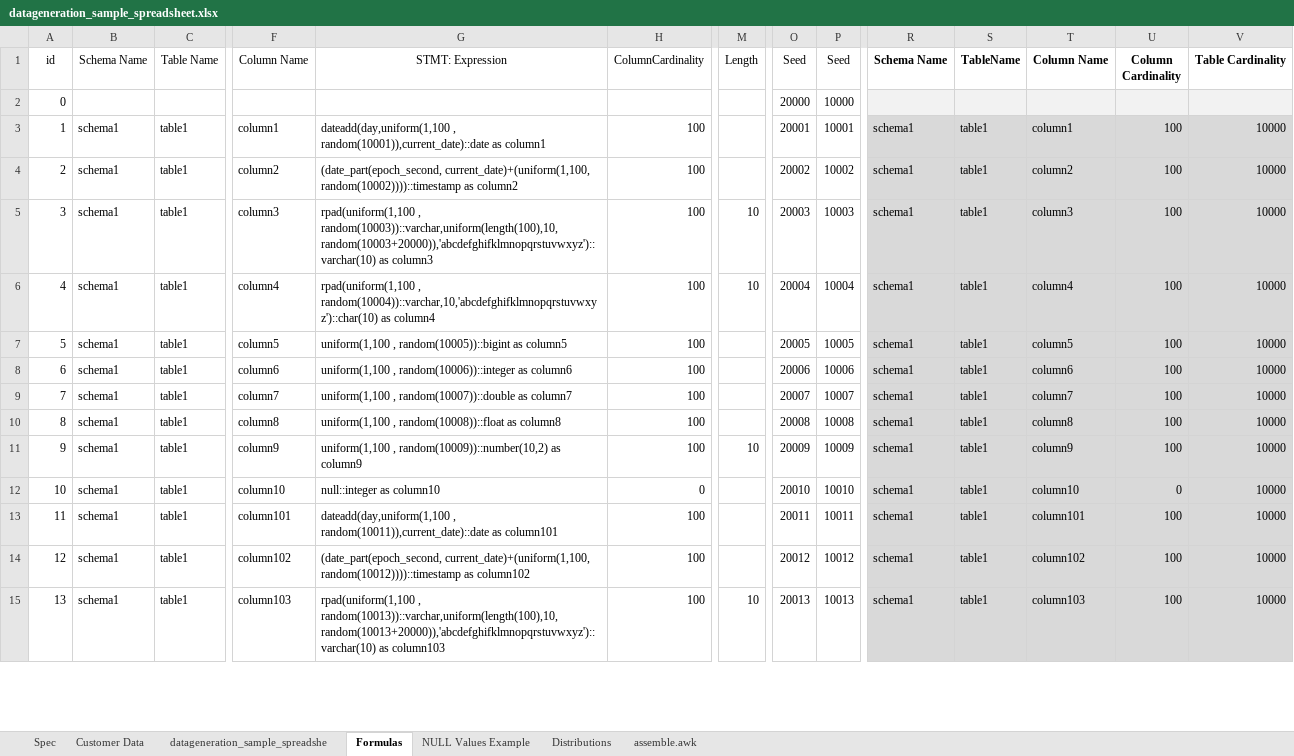
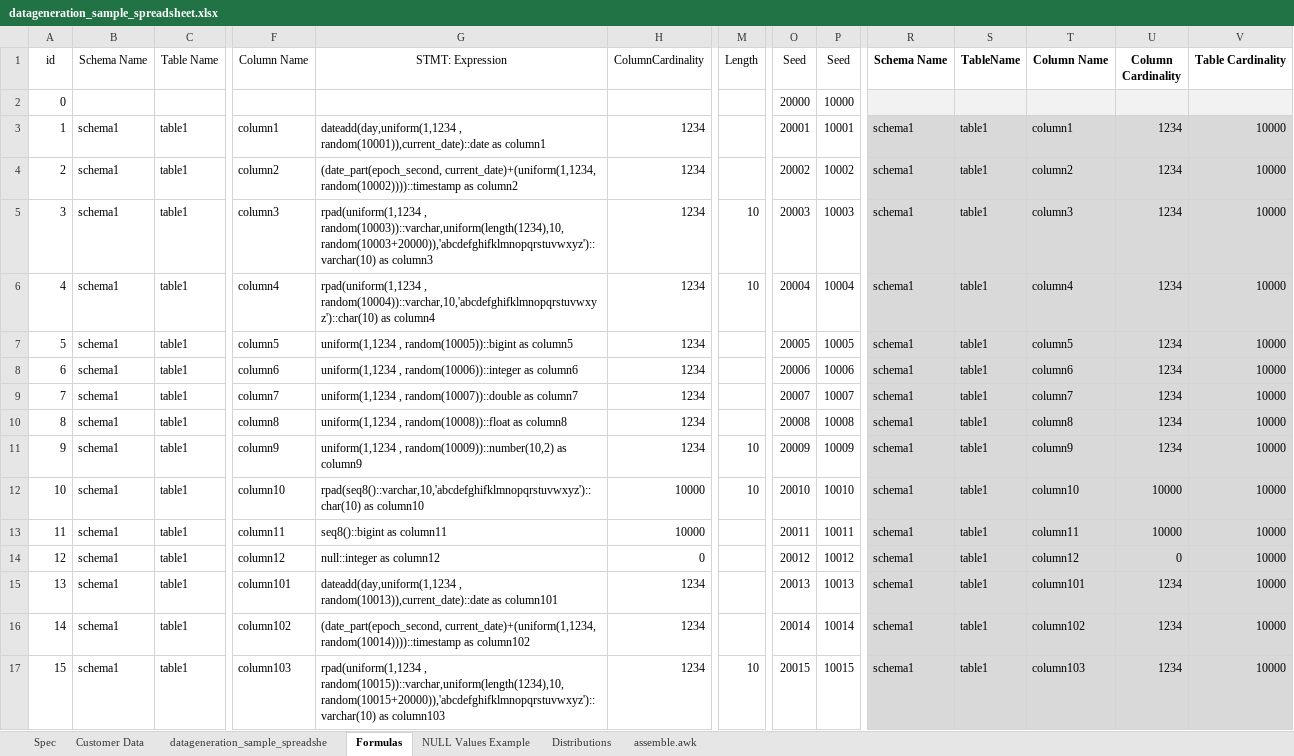
Before and after one commit to RobertFehrmann/fehrminator, an Excel workbook: datageneration_sample_spreadsheet.xlsx, sheet Formulas, drawn as a sheet; only a part is shown, gaps mark what is left out; values as stored, in another font and other column widths than the file's, no borders; addresses are those after the commit; rows hold the shown columns only; the diff covers the shown part only; the diff names each change by its address in the sheet, - before the commit and + after, or states it on an @@ line.

Commit message:
updated documentation; added unique columns for bigint & char; better error handling

```diff
--- a/datageneration_sample_spreadsheet.xlsx (sheet Formulas)
+++ b/datageneration_sample_spreadsheet.xlsx (sheet Formulas)
-G3 (STMT: Expression): dateadd(day,uniform(1,100 , random(10001)),current_date)::date…
+G3 (STMT: Expression): dateadd(day,uniform(1,1234 , random(10001)),current_date)::date…
-H3:H11 (ColumnCardinality): 100
+H3:H11 (ColumnCardinality): 1234
-U3:U11 (Column Cardinality): 100
+U3:U11 (Column Cardinality): 1234
-G4 (STMT: Expression): (date_part(epoch_second, current_date)+(uniform(1,100, random(10002))))::timestamp as…
+G4 (STMT: Expression): (date_part(epoch_second, current_date)+(uniform(1,1234, random(10002))))::timestamp as…
-G5 (STMT: Expression): rpad(uniform(1,100 , random(10003))::varchar,uniform(length(100),10,random(10003+20000)),'abcdefghifklmnopqrstuvwxyz')::varchar(10) as column3
+G5 (STMT: Expression): rpad(uniform(1,1234 , random(10003))::varchar,uniform(length(1234),10,random(10003+20000)),'abcdefghifklmnopqrstuvwxyz')::varchar(10) as column3
-G6 (STMT: Expression): rpad(uniform(1,100 , random(10004))::varchar,10,'abcdefghifklmnopqrstuvwxyz')::char(10)…
+G6 (STMT: Expression): rpad(uniform(1,1234 , random(10004))::varchar,10,'abcdefghifklmnopqrstuvwxyz')::char(10)…
-G7 (STMT: Expression): uniform(1,100 , random(10005))::bigint…
+G7 (STMT: Expression): uniform(1,1234 , random(10005))::bigint…
-G8 (STMT: Expression): uniform(1,100 , random(10006))::integer…
+G8 (STMT: Expression): uniform(1,1234 , random(10006))::integer…
-G9 (STMT: Expression): uniform(1,100 , random(10007))::double…
+G9 (STMT: Expression): uniform(1,1234 , random(10007))::double…
-G10 (STMT: Expression): uniform(1,100 , random(10008))::float…
+G10 (STMT: Expression): uniform(1,1234 , random(10008))::float…
-G11 (STMT: Expression): uniform(1,100 , random(10009))::number(10,2)…
+G11 (STMT: Expression): uniform(1,1234 , random(10009))::number(10,2)…
+row 12: 10 | schema1 | table1 | column10 | rpad(seq8()::varchar,10,'abcdefghifklmnopqrstuvwxyz')::char(10) as column10 | 10000 | 10 | 20010 | 10010 | schema1 | table1 | column10 | 10000 | 10000
+row 13: 11 | schema1 | table1 | column11 | seq8()::bigint as column11 | 10000 |  | 20011 | 10011 | schema1 | table1 | column11 | 10000 | 10000
@@ column A (id) renumbered from row 14 down @@
-F14 (Column Name): column10
+F14 (Column Name): column12
-G14 (STMT: Expression): null::integer as column10
+G14 (STMT: Expression): null::integer as column12
-O14 (Seed): 20010
+O14 (Seed): 20012
-P14 (Seed): 10010
+P14 (Seed): 10012
-T14 (Column Name): column10
+T14 (Column Name): column12
-G15 (STMT: Expression): dateadd(day,uniform(1,100 , random(10011)),current_date)::date as column101
+G15 (STMT: Expression): dateadd(day,uniform(1,1234 , random(10013)),current_date)::date as column101
-H15:H17 (ColumnCardinality): 100
+H15:H17 (ColumnCardinality): 1234
-O15 (Seed): 20011
+O15 (Seed): 20013
-P15 (Seed): 10011
+P15 (Seed): 10013
-U15:U17 (Column Cardinality): 100
+U15:U17 (Column Cardinality): 1234
-G16 (STMT: Expression): (date_part(epoch_second, current_date)+(uniform(1,100, random(10012))))::timestamp as column102
+G16 (STMT: Expression): (date_part(epoch_second, current_date)+(uniform(1,1234, random(10014))))::timestamp as column102
-O16 (Seed): 20012
+O16 (Seed): 20014
-P16 (Seed): 10012
+P16 (Seed): 10014
-G17 (STMT: Expression): rpad(uniform(1,100 , random(10013))::varchar,uniform(length(100),10,random(10013+20000)),'abcdefghifklmnopqrstuvwxyz')::varchar(10) as column103
+G17 (STMT: Expression): rpad(uniform(1,1234 , random(10015))::varchar,uniform(length(1234),10,random(10015+20000)),'abcdefghifklmnopqrstuvwxyz')::varchar(10) as column103
-O17 (Seed): 20013
+O17 (Seed): 20015
-P17 (Seed): 10013
+P17 (Seed): 10015
```
Also changed, not shown: 2 added rows and 35 edited cells elsewhere in this sheet, sheet NULL Values Example, sheet datageneration_sample_spreadshe, formulas that keep their value, 6 other files.
